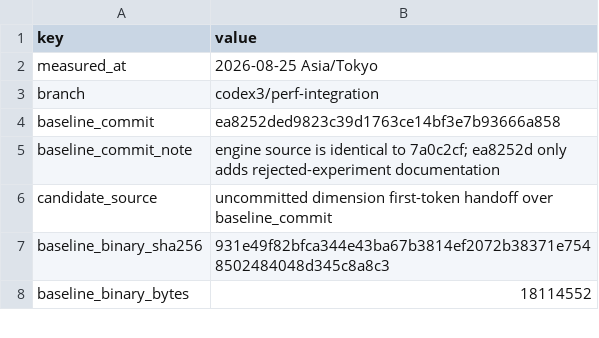
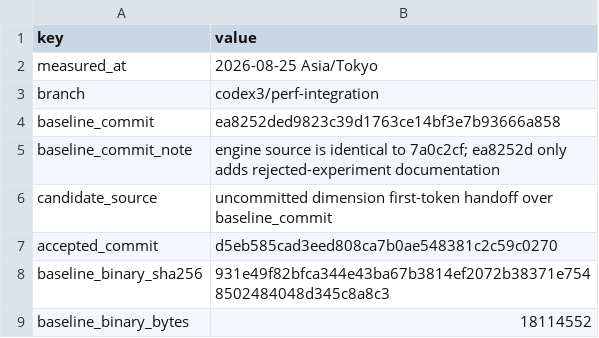
Before and after one commit to Kiri-Nakuni/PraTeX, a TSV file: docs/benchmarks/dimension-first-token-20260825-provenance.tsv, drawn as a sheet; only a part is shown.

```diff
--- a/docs/benchmarks/dimension-first-token-20260825-provenance.tsv
+++ b/docs/benchmarks/dimension-first-token-20260825-provenance.tsv
@@ -6,2 +6,3 @@ baseline_commit_note	engine source is identical to 7a0c2cf; ea8252d only adds re
 candidate_source	uncommitted dimension first-token handoff over baseline_commit
+accepted_commit	d5eb585cad3eed808ca7b0ae548381c2c59c0270
 baseline_binary_sha256	931e49f82bfca344e43ba67b3814ef2072b38371e7548502484048d345c8a8c3
```
Also changed, not shown: 3 other files.
